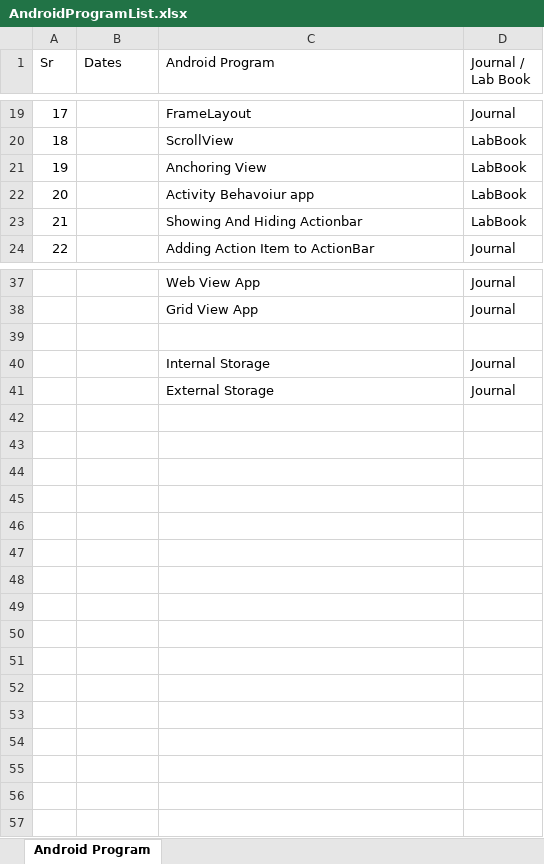
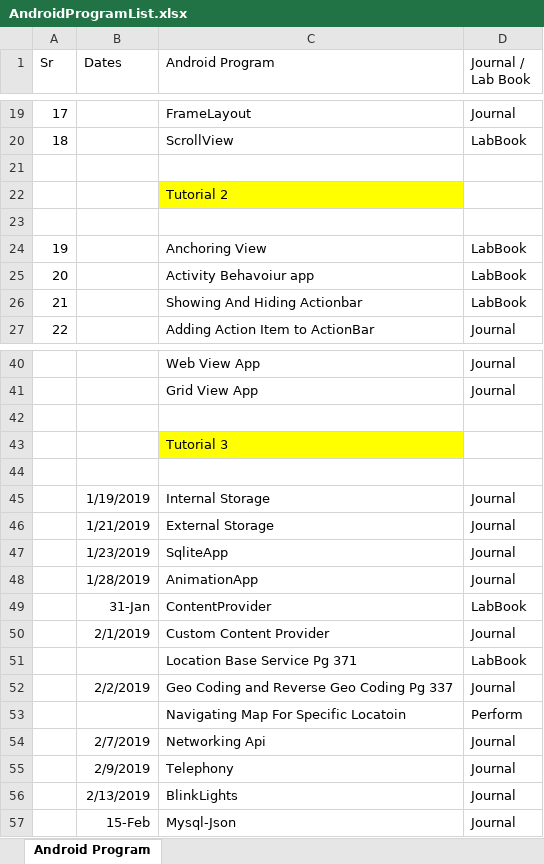
Before and after one commit to rushikmaniar/AndroidProjects, an Excel workbook: AndroidProgramList.xlsx, sheet Android Program, drawn as a sheet; only a part is shown, gaps mark what is left out; values as stored, in another font and other column widths than the file's, no borders; conditional formats not drawn; addresses are those after the commit; the diff names each change by its address in the sheet, - before the commit and + after, or states it on an @@ line.

Commit message:
adnrodi progrma list add tutotial 3

```diff
--- a/AndroidProgramList.xlsx (sheet Android Program)
+++ b/AndroidProgramList.xlsx (sheet Android Program)
+row 21: (empty)
+row 22:  |  | Tutorial 2
+row 23: (empty)
+row 43:  |  | Tutorial 3
+row 44: (empty)
-B45 (Dates): (empty)
+B45 (Dates): 1/19/2019
-B46 (Dates): (empty)
+B46 (Dates): 1/21/2019
+row 47:  | 1/23/2019 | SqliteApp | Journal
+row 48:  | 1/28/2019 | AnimationApp | Journal
+row 49:  | 31-Jan | ContentProvider | LabBook
+row 50:  | 2/1/2019 | Custom Content Provider | Journal
+row 51:  |  | Location Base Service Pg 371 | LabBook
+row 52:  | 2/2/2019 | Geo Coding and Reverse Geo Coding Pg 337 | Journal
+row 53:  |  | Navigating Map For Specific Locatoin | Perform
+row 54:  | 2/7/2019 | Networking Api | Journal
+row 55:  | 2/9/2019 | Telephony | Journal
+row 56:  | 2/13/2019 | BlinkLights | Journal
+row 57:  | 15-Feb | Mysql-Json | Journal
```
Also changed, not shown: 47 other files.
